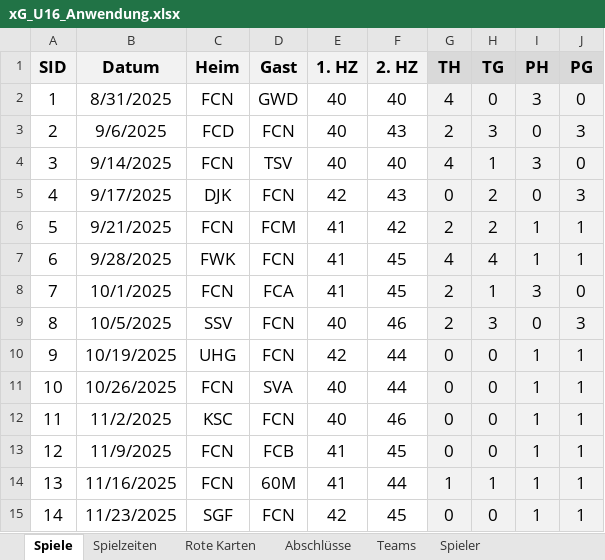
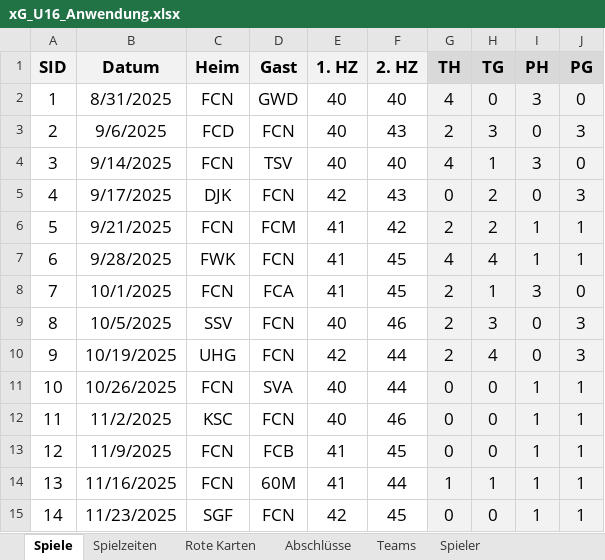
Before and after one commit to BB14official/xG_U16, an Excel workbook: xG_U16_Anwendung.xlsx, sheet Spiele, drawn as a sheet; values as stored, in another font and other column widths than the file's, no borders; conditional formats and table styles not drawn; the diff names each change by its address in the sheet, - before the commit and + after, or states it on an @@ line.

```diff
--- a/xG_U16_Anwendung.xlsx (sheet Spiele)
+++ b/xG_U16_Anwendung.xlsx (sheet Spiele)
-G10 (TH): 0
+G10 (TH): 2
-H10 (TG): 0
+H10 (TG): 4
-I10 (PH): 1
+I10 (PH): 0
-J10 (PG): 1
+J10 (PG): 3
```
Also changed, not shown: sheet Abschlüsse, 1 other file.
